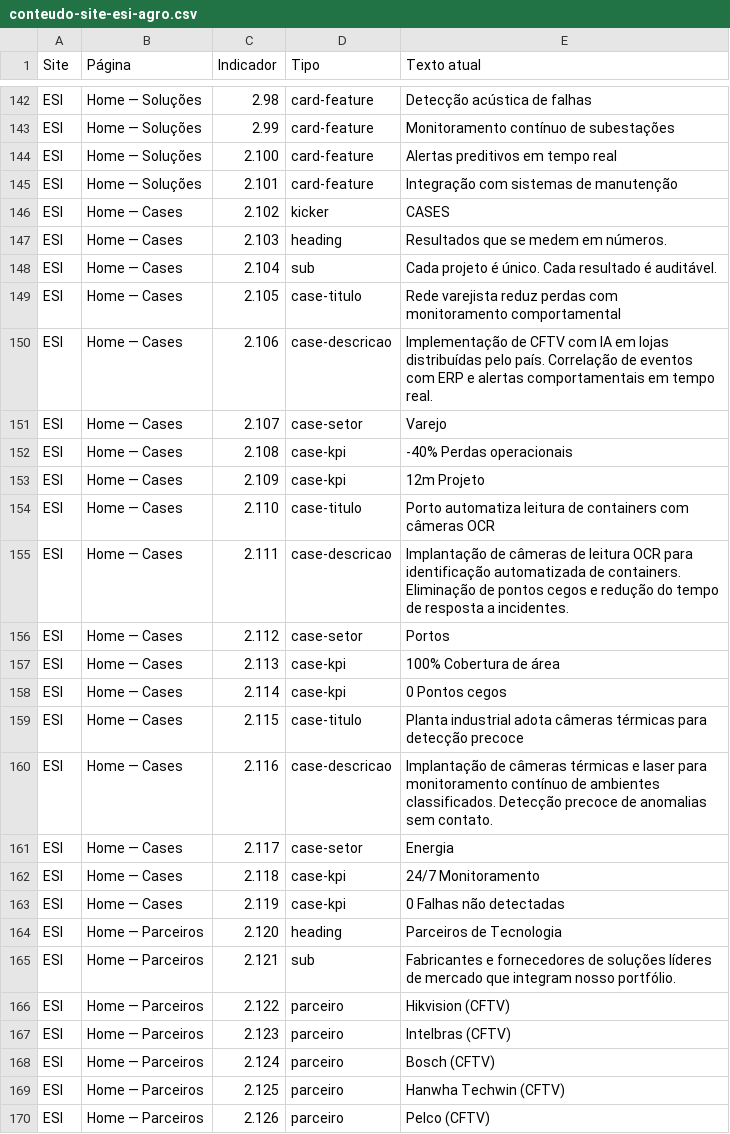
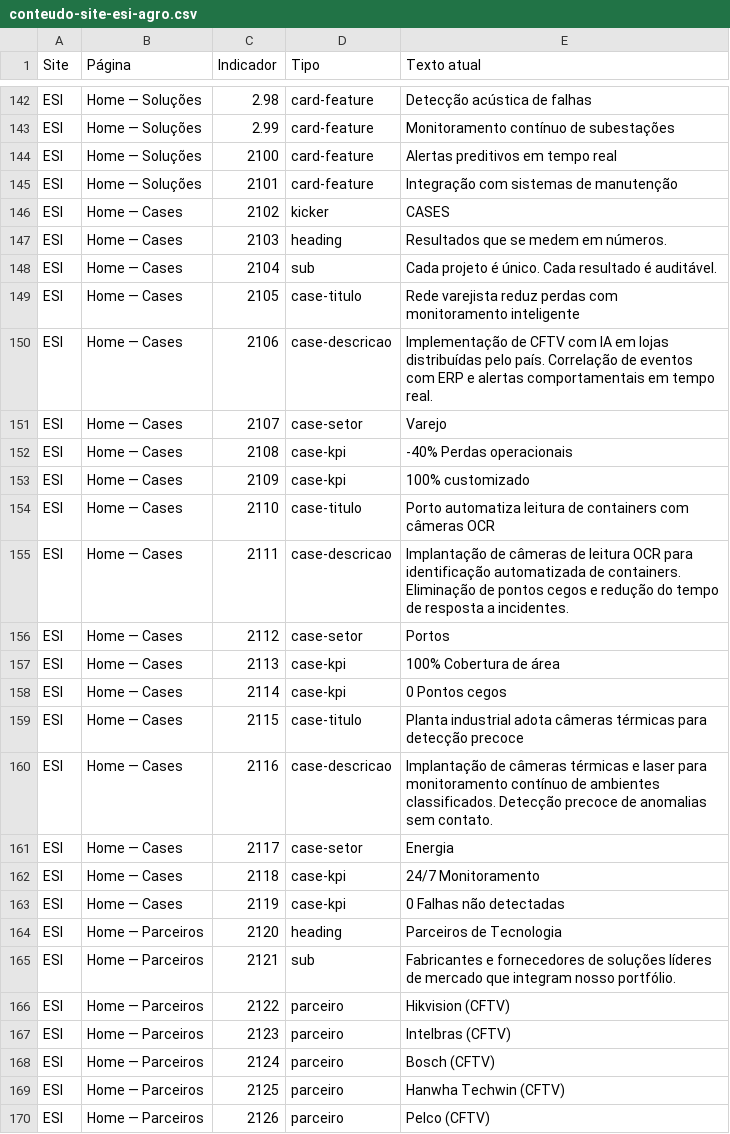
Before and after one commit to aloneto/vizzualize-first-site, a CSV file: conteudo-site-esi-agro.csv, drawn as a sheet; only a part is shown, gaps mark what is left out; the diff covers the shown part only.

Commit message:
fix: aplica 25 revisões de texto do board no site ESI e Agro (VIZ-126)
Alterações incluem: atualização de prazos (1→3/5/10 dias útil),
correções factuais (salino→explosivos, câmera→GPS, 99,2→92,2%),
endereço Agro confirmado (Av. Caviunas 1612), remoção de textos
redundantes e ajustes editoriais diversos.

Co-Authored-By: Paperclip <noreply@paperclip.ing>

```diff
--- a/conteudo-site-esi-agro.csv
+++ b/conteudo-site-esi-agro.csv
@@ -144,27 +144,27 @@ ESI;Home — Soluções;2.99;card-feature;"Monitoramento contínuo de subestaç
-ESI;Home — Soluções;2.100;card-feature;"Alertas preditivos em tempo real"
-ESI;Home — Soluções;2.101;card-feature;"Integração com sistemas de manutenção"
-ESI;Home — Cases;2.102;kicker;"CASES"
-ESI;Home — Cases;2.103;heading;"Resultados que se medem em números."
-ESI;Home — Cases;2.104;sub;"Cada projeto é único. Cada resultado é auditável."
-ESI;Home — Cases;2.105;case-titulo;"Rede varejista reduz perdas com monitoramento comportamental"
-ESI;Home — Cases;2.106;case-descricao;"Implementação de CFTV com IA em lojas distribuídas pelo país. Correlação de eventos com ERP e alertas comportamentais em tempo real."
-ESI;Home — Cases;2.107;case-setor;"Varejo"
-ESI;Home — Cases;2.108;case-kpi;"-40% Perdas operacionais"
-ESI;Home — Cases;2.109;case-kpi;"12m Projeto"
-ESI;Home — Cases;2.110;case-titulo;"Porto automatiza leitura de containers com câmeras OCR"
-ESI;Home — Cases;2.111;case-descricao;"Implantação de câmeras de leitura OCR para identificação automatizada de containers. Eliminação de pontos cegos e redução do tempo de resposta a incidentes."
-ESI;Home — Cases;2.112;case-setor;"Portos"
-ESI;Home — Cases;2.113;case-kpi;"100% Cobertura de área"
-ESI;Home — Cases;2.114;case-kpi;"0 Pontos cegos"
-ESI;Home — Cases;2.115;case-titulo;"Planta industrial adota câmeras térmicas para detecção precoce"
-ESI;Home — Cases;2.116;case-descricao;"Implantação de câmeras térmicas e laser para monitoramento contínuo de ambientes classificados. Detecção precoce de anomalias sem contato."
-ESI;Home — Cases;2.117;case-setor;"Energia"
-ESI;Home — Cases;2.118;case-kpi;"24/7 Monitoramento"
-ESI;Home — Cases;2.119;case-kpi;"0 Falhas não detectadas"
-ESI;Home — Parceiros;2.120;heading;"Parceiros de Tecnologia"
-ESI;Home — Parceiros;2.121;sub;"Fabricantes e fornecedores de soluções líderes de mercado que integram nosso portfólio."
-ESI;Home — Parceiros;2.122;parceiro;"Hikvision (CFTV)"
-ESI;Home — Parceiros;2.123;parceiro;"Intelbras (CFTV)"
-ESI;Home — Parceiros;2.124;parceiro;"Bosch (CFTV)"
-ESI;Home — Parceiros;2.125;parceiro;"Hanwha Techwin (CFTV)"
-ESI;Home — Parceiros;2.126;parceiro;"Pelco (CFTV)"
+ESI;Home — Soluções;2100;card-feature;Alertas preditivos em tempo real
+ESI;Home — Soluções;2101;card-feature;Integração com sistemas de manutenção
+ESI;Home — Cases;2102;kicker;CASES
+ESI;Home — Cases;2103;heading;Resultados que se medem em números.
+ESI;Home — Cases;2104;sub;Cada projeto é único. Cada resultado é auditável.
+ESI;Home — Cases;2105;case-titulo;Rede varejista reduz perdas com monitoramento inteligente
+ESI;Home — Cases;2106;case-descricao;Implementação de CFTV com IA em lojas distribuídas pelo país. Correlação de eventos com ERP e alertas comportamentais em tempo real.
+ESI;Home — Cases;2107;case-setor;Varejo
+ESI;Home — Cases;2108;case-kpi;-40% Perdas operacionais
+ESI;Home — Cases;2109;case-kpi;100% customizado
+ESI;Home — Cases;2110;case-titulo;Porto automatiza leitura de containers com câmeras OCR
+ESI;Home — Cases;2111;case-descricao;Implantação de câmeras de leitura OCR para identificação automatizada de containers. Eliminação de pontos cegos e redução do tempo de resposta a incidentes.
+ESI;Home — Cases;2112;case-setor;Portos
+ESI;Home — Cases;2113;case-kpi;100% Cobertura de área
+ESI;Home — Cases;2114;case-kpi;0 Pontos cegos
+ESI;Home — Cases;2115;case-titulo;Planta industrial adota câmeras térmicas para detecção precoce
+ESI;Home — Cases;2116;case-descricao;Implantação de câmeras térmicas e laser para monitoramento contínuo de ambientes classificados. Detecção precoce de anomalias sem contato.
+ESI;Home — Cases;2117;case-setor;Energia
+ESI;Home — Cases;2118;case-kpi;24/7 Monitoramento
+ESI;Home — Cases;2119;case-kpi;0 Falhas não detectadas
+ESI;Home — Parceiros;2120;heading;Parceiros de Tecnologia
+ESI;Home — Parceiros;2121;sub;Fabricantes e fornecedores de soluções líderes de mercado que integram nosso portfólio.
+ESI;Home — Parceiros;2122;parceiro;Hikvision (CFTV)
+ESI;Home — Parceiros;2123;parceiro;Intelbras (CFTV)
+ESI;Home — Parceiros;2124;parceiro;Bosch (CFTV)
+ESI;Home — Parceiros;2125;parceiro;Hanwha Techwin (CFTV)
+ESI;Home — Parceiros;2126;parceiro;Pelco (CFTV)
```
Also changed, not shown: 80 edited cells elsewhere in this file, 14 other files.
